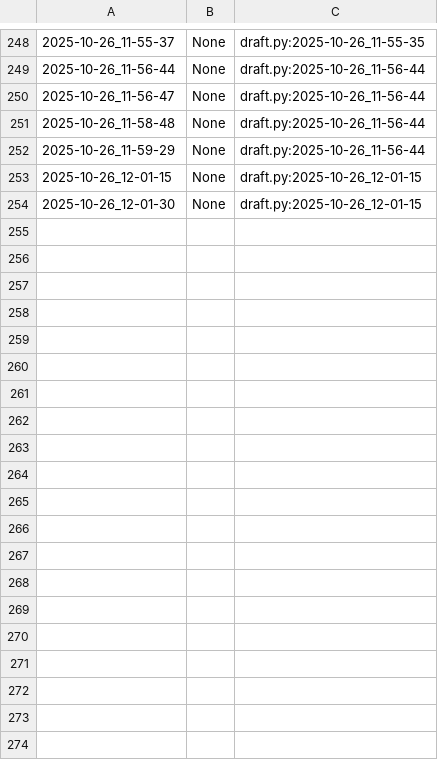
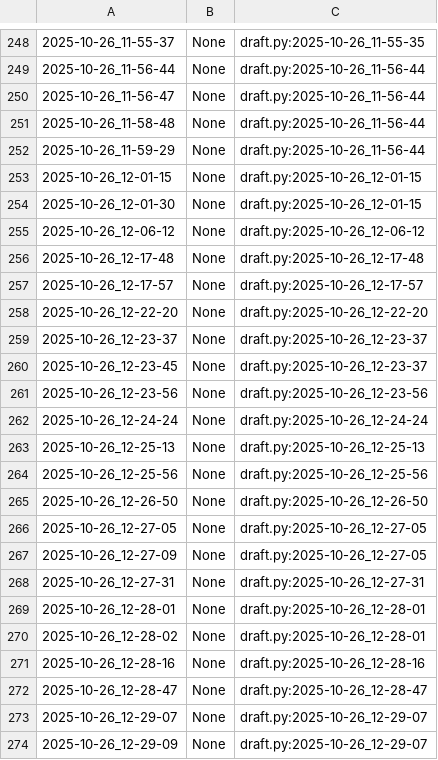
Before and after one commit to qxcode-course/poo-dd-cd-bloco-b-lzcvs, a CSV file: .tko/track/poo@motouber/track.csv, drawn as a sheet; only a part is shown, gaps mark what is left out; the diff covers the shown part only; the diff names each change by its address in the sheet, - before the commit and + after, or states it on an @@ line.

Commit message:
motouber completo. 1h

```diff
--- a/.tko/track/poo@motouber/track.csv
+++ b/.tko/track/poo@motouber/track.csv
+row 255: 2025-10-26_12-06-12 | None | draft.py:2025-10-26_12-06-12
+row 256: 2025-10-26_12-17-48 | None | draft.py:2025-10-26_12-17-48
+row 257: 2025-10-26_12-17-57 | None | draft.py:2025-10-26_12-17-57
+row 258: 2025-10-26_12-22-20 | None | draft.py:2025-10-26_12-22-20
+row 259: 2025-10-26_12-23-37 | None | draft.py:2025-10-26_12-23-37
+row 260: 2025-10-26_12-23-45 | None | draft.py:2025-10-26_12-23-37
+row 261: 2025-10-26_12-23-56 | None | draft.py:2025-10-26_12-23-56
+row 262: 2025-10-26_12-24-24 | None | draft.py:2025-10-26_12-24-24
+row 263: 2025-10-26_12-25-13 | None | draft.py:2025-10-26_12-25-13
+row 264: 2025-10-26_12-25-56 | None | draft.py:2025-10-26_12-25-56
+row 265: 2025-10-26_12-26-50 | None | draft.py:2025-10-26_12-26-50
+row 266: 2025-10-26_12-27-05 | None | draft.py:2025-10-26_12-27-05
+row 267: 2025-10-26_12-27-09 | None | draft.py:2025-10-26_12-27-05
+row 268: 2025-10-26_12-27-31 | None | draft.py:2025-10-26_12-27-31
+row 269: 2025-10-26_12-28-01 | None | draft.py:2025-10-26_12-28-01
+row 270: 2025-10-26_12-28-02 | None | draft.py:2025-10-26_12-28-01
+row 271: 2025-10-26_12-28-16 | None | draft.py:2025-10-26_12-28-16
+row 272: 2025-10-26_12-28-47 | None | draft.py:2025-10-26_12-28-47
+row 273: 2025-10-26_12-29-07 | None | draft.py:2025-10-26_12-29-07
+row 274: 2025-10-26_12-29-09 | None | draft.py:2025-10-26_12-29-07
```
Also changed, not shown: 25 added rows elsewhere in this file, 5 other files.
